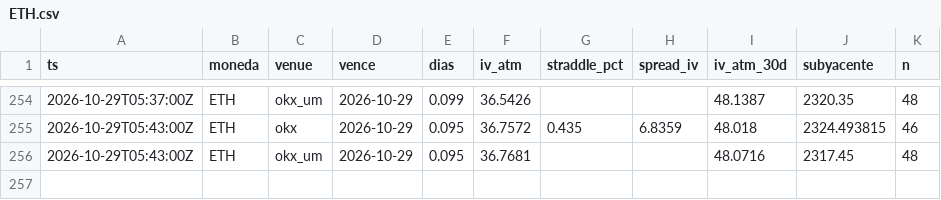
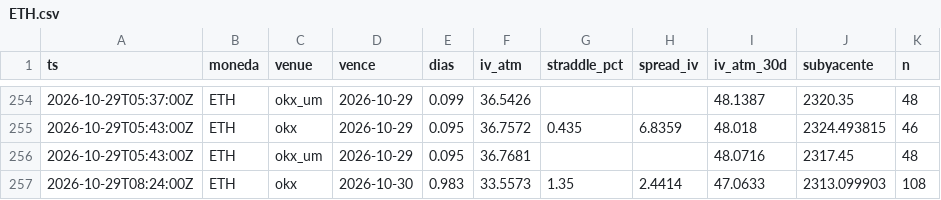
Before and after one commit to rantvalo5-art/scanall, a CSV file: opciones/prima_radar/ETH.csv, drawn as a sheet; only a part is shown, gaps mark what is left out; the diff names each change by its address in the sheet, - before the commit and + after, or states it on an @@ line.

```diff
--- a/opciones/prima_radar/ETH.csv
+++ b/opciones/prima_radar/ETH.csv
+row 257: 2026-10-29T08:24:00Z | ETH | okx | 2026-10-30 | 0.983 | 33.5573 | 1.35 | 2.4414 | 47.0633 | 2313.099903 | 108
```
Also changed, not shown: opciones/prima_radar/BTC.csv, opciones/prima_radar/SOL.csv.
